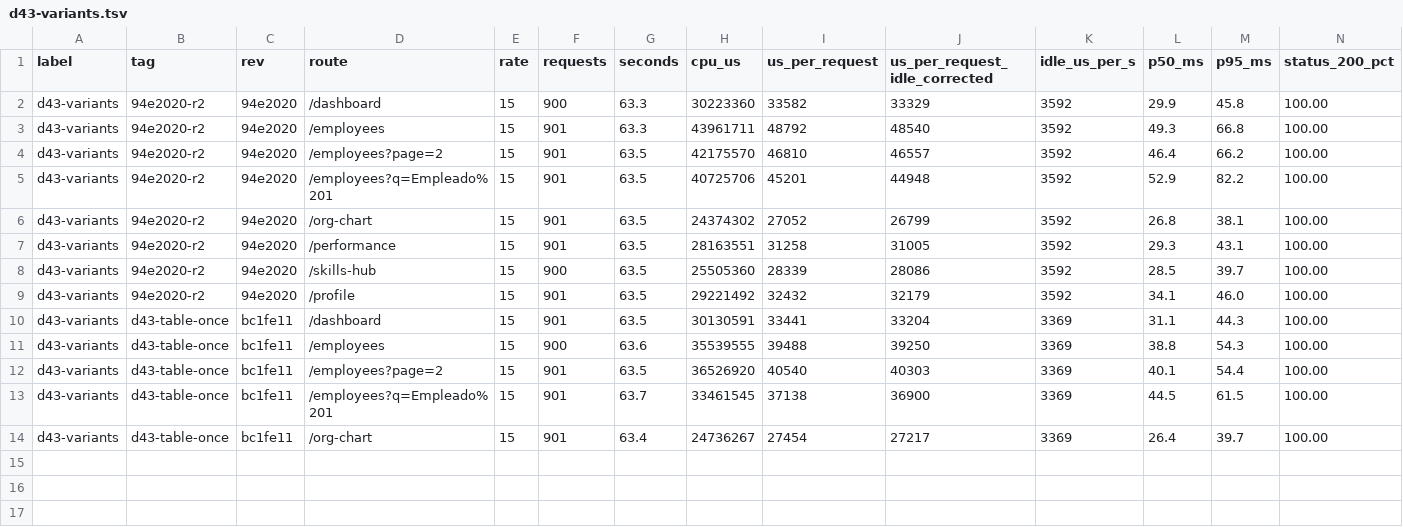
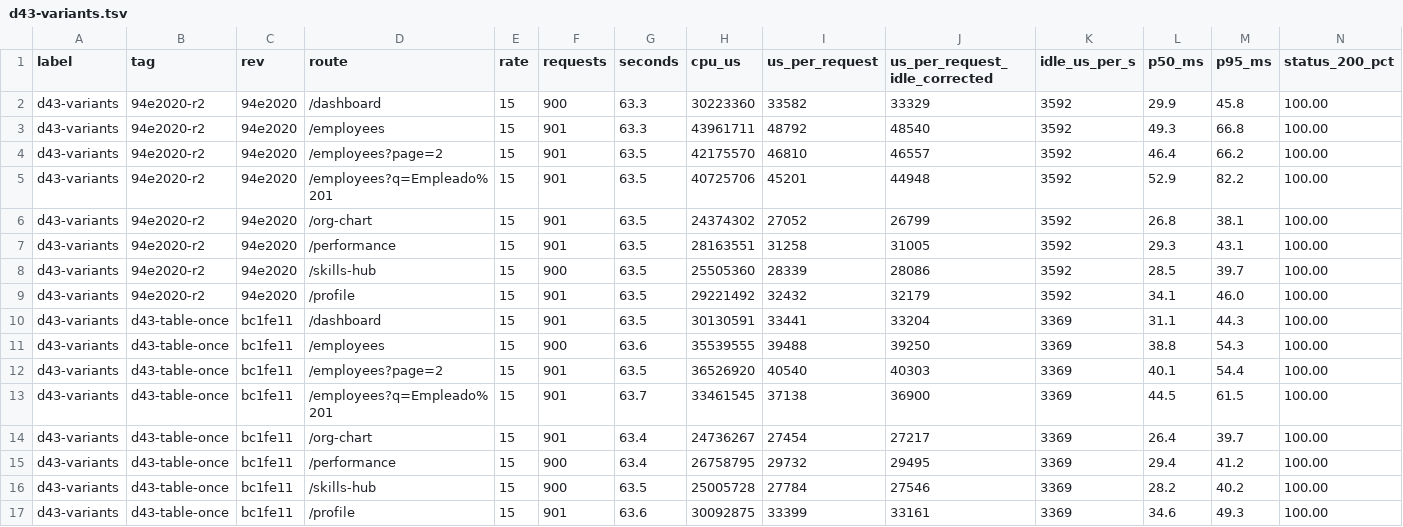
Before and after one commit to Aromero2022/ScaliaHR, a TSV file: scripts/perf/results/d43-variants.tsv, drawn as a sheet; only a part is shown; rows hold the shown columns only; the diff names each change by its address in the sheet, - before the commit and + after, or states it on an @@ line.

```diff
--- a/scripts/perf/results/d43-variants.tsv
+++ b/scripts/perf/results/d43-variants.tsv
+row 15: d43-variants | d43-table-once | bc1fe11 | /performance | 15 | 900 | 63.4 | 26758795 | 29732 | 29495 | 3369 | 29.4 | 41.2 | 100.00
+row 16: d43-variants | d43-table-once | bc1fe11 | /skills-hub | 15 | 900 | 63.5 | 25005728 | 27784 | 27546 | 3369 | 28.2 | 40.2 | 100.00
+row 17: d43-variants | d43-table-once | bc1fe11 | /profile | 15 | 901 | 63.6 | 30092875 | 33399 | 33161 | 3369 | 34.6 | 49.3 | 100.00
```
